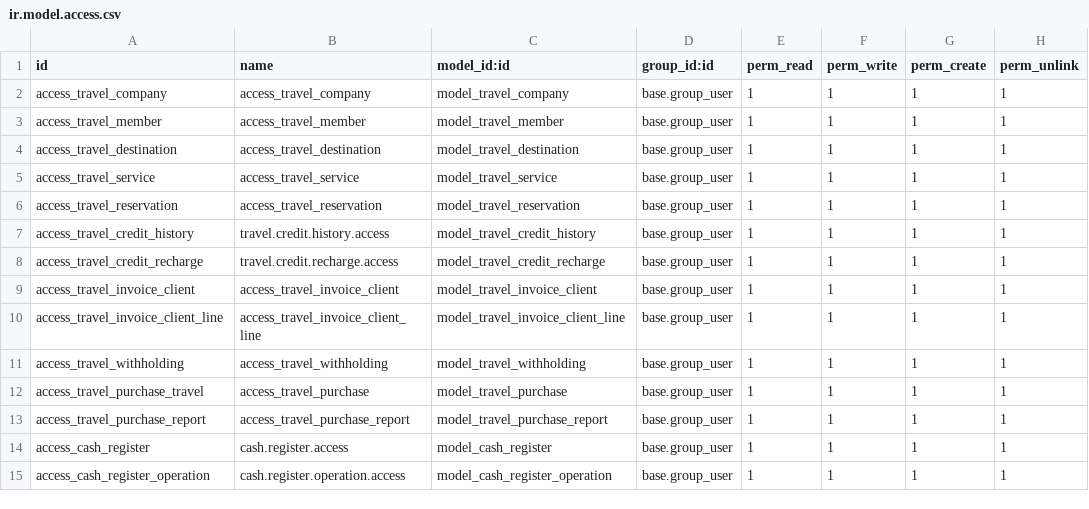
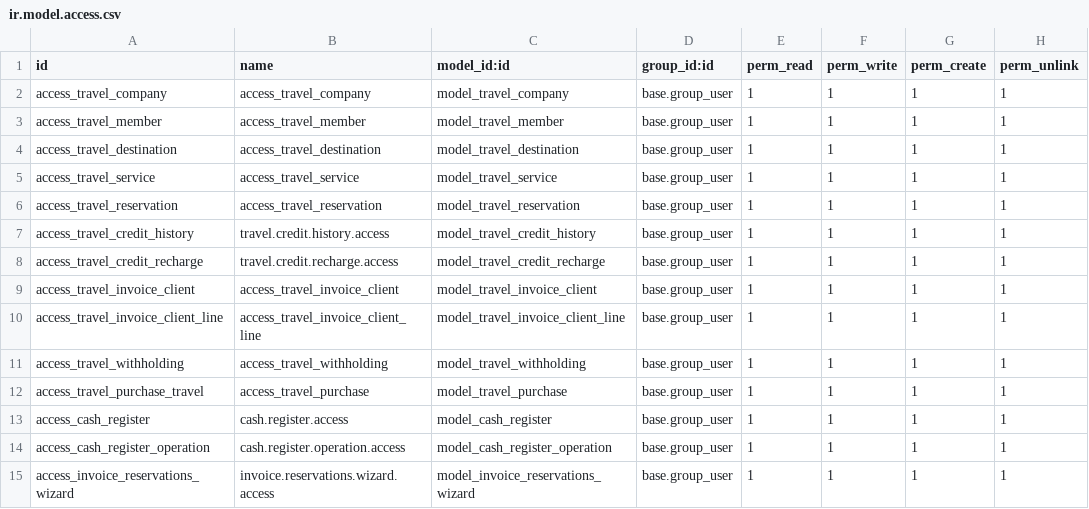
Before and after one commit to rayen-omar/travel_pro_version1, a CSV file: security/ir.model.access.csv, drawn as a sheet; removed rows and columns are numbered as before the commit, all else as after; the diff names each change by its address in the sheet, - before the commit and + after, or states it on an @@ line.

Commit message:
ameliore projet + factures de des reservation ensemble

```diff
--- a/security/ir.model.access.csv
+++ b/security/ir.model.access.csv
-row 13: access_travel_purchase_report | access_travel_purchase_report | model_travel_purchase_report | base.group_user | 1 | 1 | 1 | 1
+row 15: access_invoice_reservations_wizard | invoice.reservations.wizard.access | model_invoice_reservations_wizard | base.group_user | 1 | 1 | 1 | 1
```
Also changed, not shown: 36 other files.
